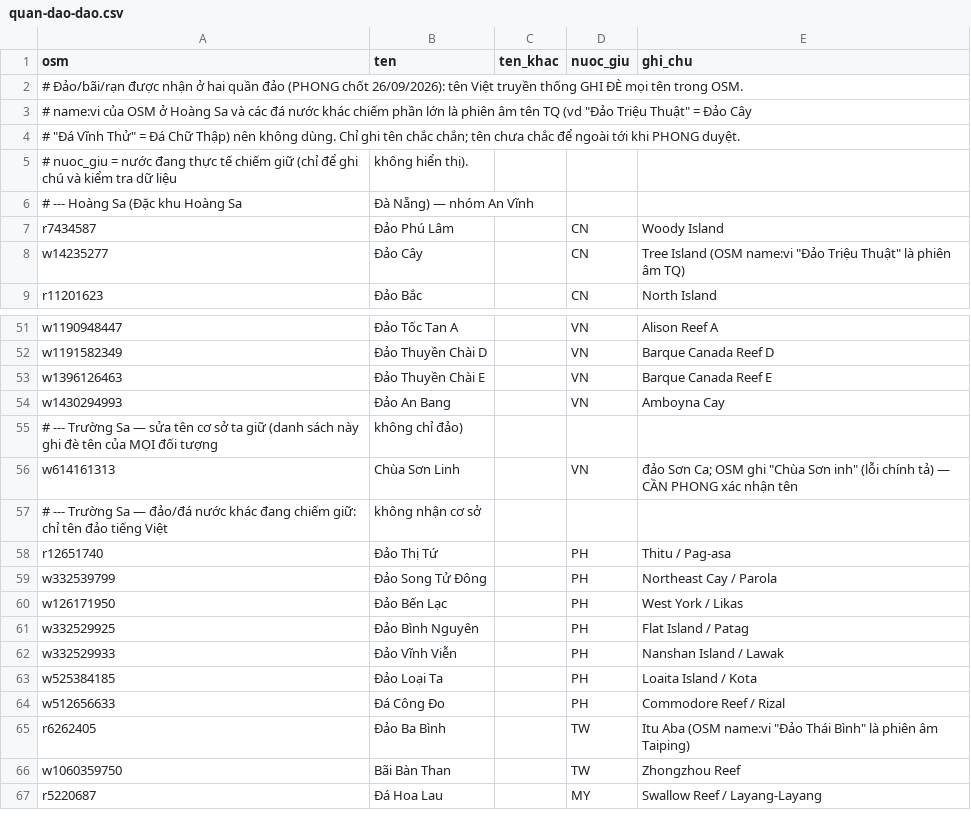
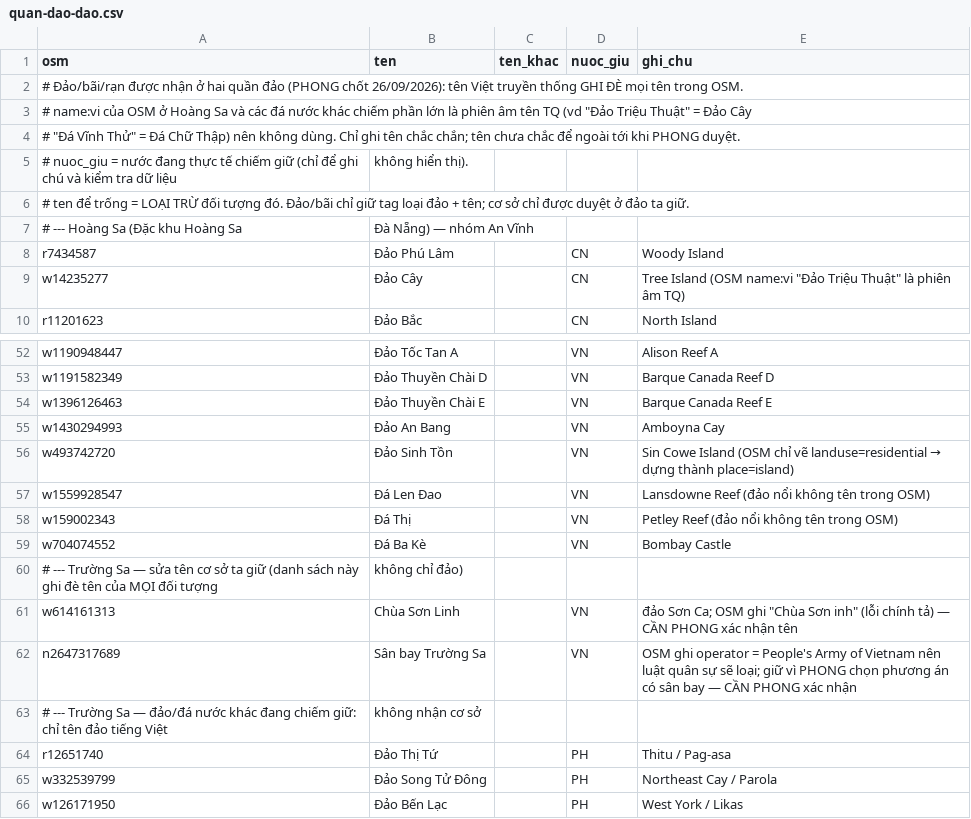
Before and after one commit to dotienphong/maps-library-vietnam, a CSV file: pipelines/poi/data/quan-dao-dao.csv, drawn as a sheet; only a part is shown, gaps mark what is left out; the shorter side is filled out with more unchanged rows.

```diff
--- a/pipelines/poi/data/quan-dao-dao.csv
+++ b/pipelines/poi/data/quan-dao-dao.csv
@@ -5,2 +5,3 @@ osm,ten,ten_khac,nuoc_giu,ghi_chu
 # nuoc_giu = nước đang thực tế chiếm giữ (chỉ để ghi chú và kiểm tra dữ liệu, không hiển thị).
+# ten để trống = LOẠI TRỪ đối tượng đó. Đảo/bãi chỉ giữ tag loại đảo + tên; cơ sở chỉ được duyệt ở đảo ta giữ.
 # --- Hoàng Sa (Đặc khu Hoàng Sa, Đà Nẵng) — nhóm An Vĩnh
@@ -54,4 +55,9 @@ w1396126463,Đảo Thuyền Chài E,,VN,Barque Canada Reef E
 w1430294993,Đảo An Bang,,VN,Amboyna Cay
+w493742720,Đảo Sinh Tồn,,VN,Sin Cowe Island (OSM chỉ vẽ landuse=residential → dựng thành place=island)
+w1559928547,Đá Len Đao,,VN,Lansdowne Reef (đảo nổi không tên trong OSM)
+w159002343,Đá Thị,,VN,Petley Reef (đảo nổi không tên trong OSM)
+w704074552,Đá Ba Kè,,VN,Bombay Castle
 # --- Trường Sa — sửa tên cơ sở ta giữ (danh sách này ghi đè tên của MỌI đối tượng, không chỉ đảo)
 w614161313,Chùa Sơn Linh,,VN,đảo Sơn Ca; OSM ghi "Chùa Sơn inh" (lỗi chính tả) — CẦN PHONG xác nhận tên
+n2647317689,Sân bay Trường Sa,,VN,OSM ghi operator = People's Army of Vietnam nên luật quân sự sẽ loại; giữ vì PHONG chọn phương án có sân bay — CẦN PHONG xác nhận
 # --- Trường Sa — đảo/đá nước khác đang chiếm giữ: chỉ tên đảo tiếng Việt, không nhận cơ sở
```
Also changed, not shown: 14 other files.
